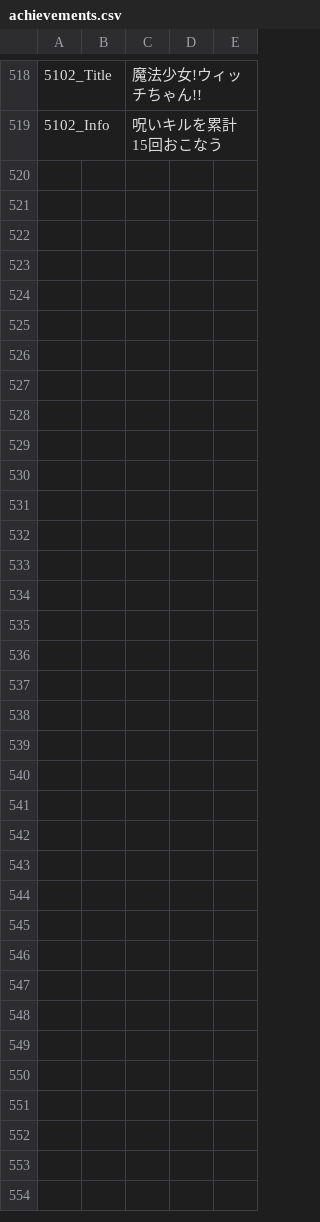
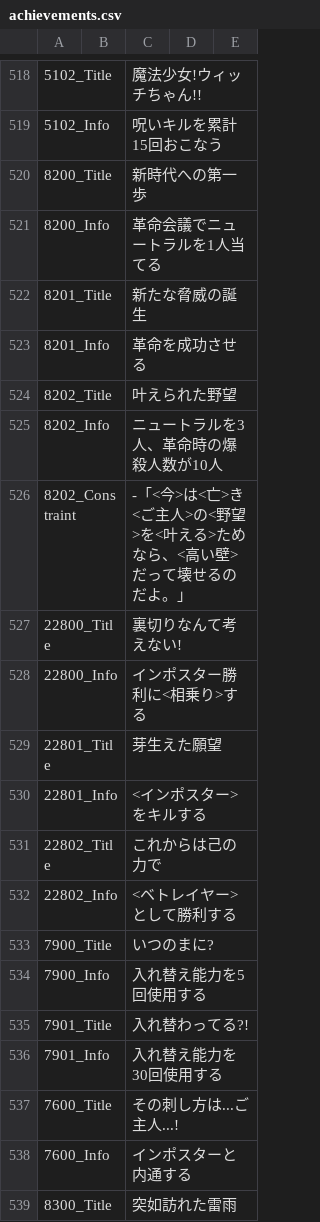
Before and after one commit to KYMario/TownOfHost-K, a CSV file: Resources/achievements.csv, drawn as a sheet; only a part is shown, gaps mark what is left out; the diff covers the shown part only; the diff names each change by its address in the sheet, - before the commit and + after, or states it on an @@ line.

```diff
--- a/Resources/achievements.csv
+++ b/Resources/achievements.csv
+row 520: 8200_Title |  | 新時代への第一歩
+row 521: 8200_Info |  | 革命会議でニュートラルを1人当てる
+row 522: 8201_Title |  | 新たな脅威の誕生
+row 523: 8201_Info |  | 革命を成功させる
+row 524: 8202_Title |  | 叶えられた野望
+row 525: 8202_Info |  | ニュートラルを3人、革命時の爆殺人数が10人
+row 526: 8202_Constraint |  | -「<今>は<亡>き<ご主人>の<野望>を<叶える>ためなら、<高い壁>だって壊せるのだよ。」
+row 527: 22800_Title |  | 裏切りなんて考えない!
+row 528: 22800_Info |  | インポスター勝利に<相乗り>する
+row 529: 22801_Title |  | 芽生えた願望
+row 530: 22801_Info |  | <インポスター>をキルする
+row 531: 22802_Title |  | これからは己の力で
+row 532: 22802_Info |  | <ベトレイヤー>として勝利する
+row 533: 7900_Title |  | いつのまに?
+row 534: 7900_Info |  | 入れ替え能力を5回使用する
+row 535: 7901_Title |  | 入れ替わってる?!
+row 536: 7901_Info |  | 入れ替え能力を30回使用する
+row 537: 7600_Title |  | その刺し方は...ご主人...!
+row 538: 7600_Info |  | インポスターと内通する
+row 539: 8300_Title |  | 突如訪れた雷雨
```
Also changed, not shown: 13 added rows elsewhere in this file, 26 other files.
